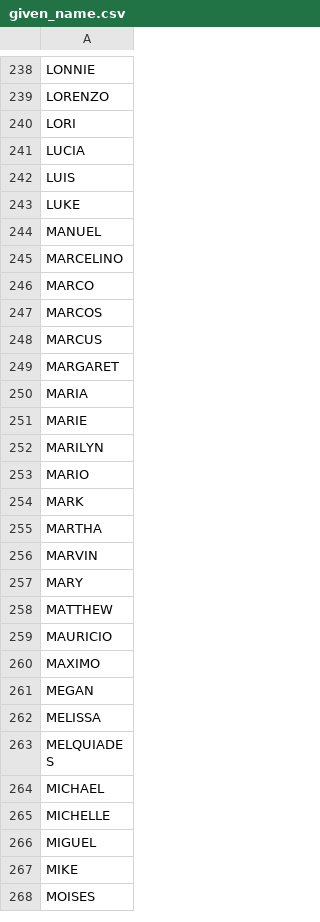
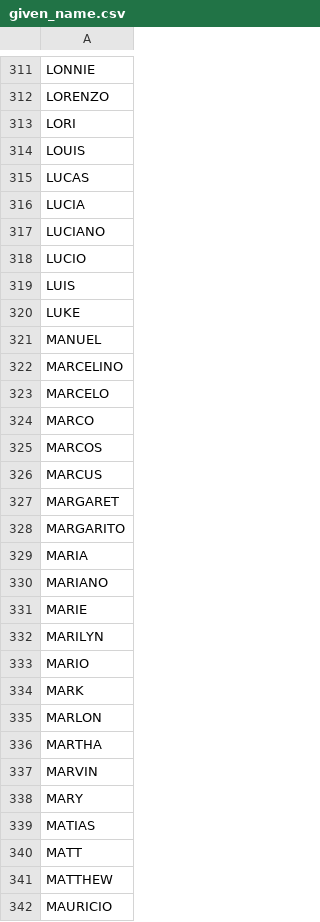
Before and after one commit to peterhyland0/site-safety-intelligence, a CSV file: ssi/pipeline/ref/given_name.csv, drawn as a sheet; only a part is shown, gaps mark what is left out; the shorter side is filled out with more unchanged rows; the diff covers the shown part only.

```diff
--- a/ssi/pipeline/ref/given_name.csv
+++ b/ssi/pipeline/ref/given_name.csv
@@ -240,3 +313,7 @@ LORENZO
 LORI
+LOUIS
+LUCAS
 LUCIA
+LUCIANO
+LUCIO
 LUIS
@@ -245,2 +322,3 @@ MANUEL
 MARCELINO
+MARCELO
 MARCO
@@ -249,3 +327,5 @@ MARCUS
 MARGARET
+MARGARITO
 MARIA
+MARIANO
 MARIE
@@ -254,2 +334,3 @@ MARIO
 MARK
+MARLON
 MARTHA
@@ -257,2 +338,4 @@ MARVIN
 MARY
+MATIAS
+MATT
 MATTHEW
```
Also changed, not shown: 103 added rows elsewhere in this file, 18 other files.
